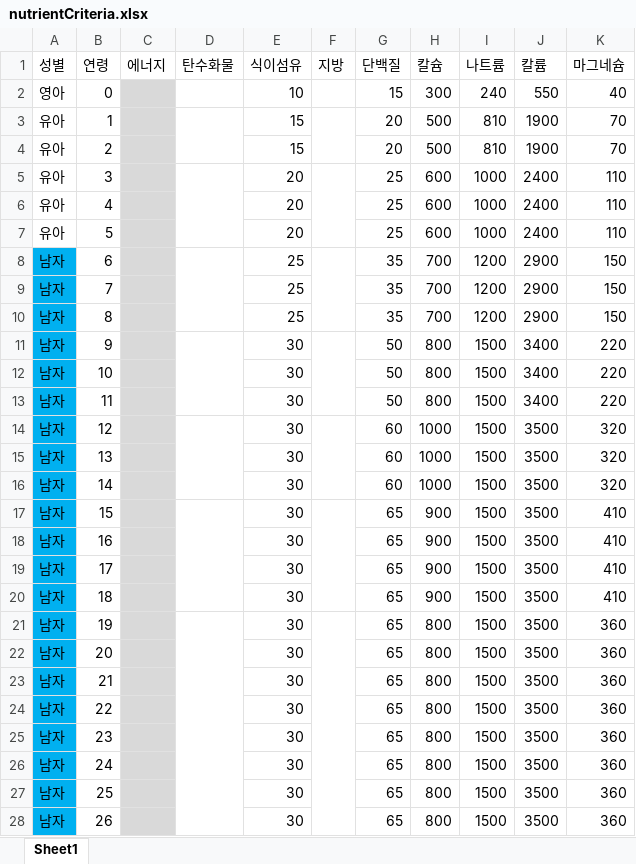
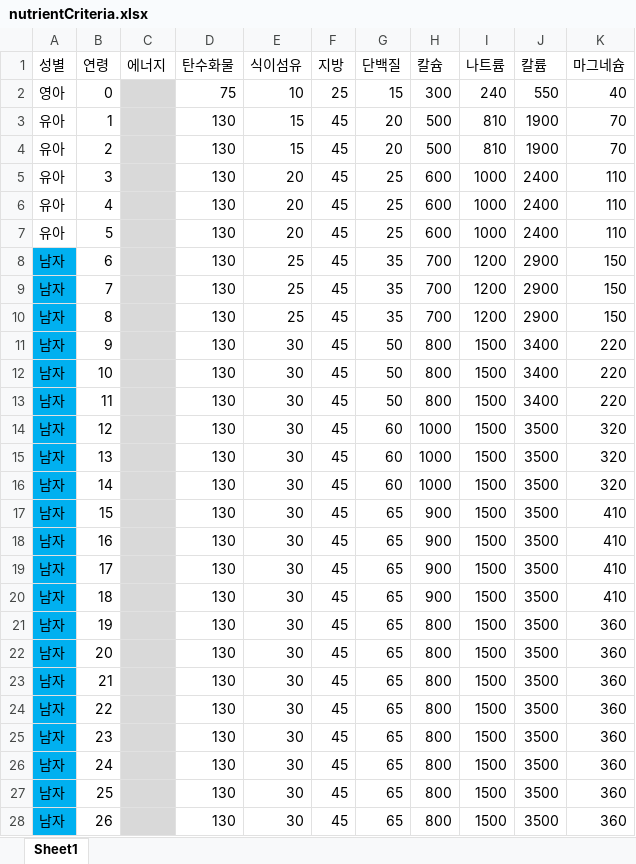
Before and after one commit to LionTeam-17/CaloCheck, an Excel workbook: src/main/java/calocheck/excel/nutrientCriteria.xlsx, sheet Sheet1, drawn as a sheet; only a part is shown; values as stored, in another font and other column widths than the file's, no borders; the diff covers the shown part only; the diff names each change by its address in the sheet, - before the commit and + after, or states it on an @@ line.

Commit message:
Feat: Criteria - 탄수화물, 지방 처리

```diff
--- a/src/main/java/calocheck/excel/nutrientCriteria.xlsx (sheet Sheet1)
+++ b/src/main/java/calocheck/excel/nutrientCriteria.xlsx (sheet Sheet1)
-D2 (탄수화물): (empty)
+D2 (탄수화물): 75
-F2 (지방): (empty)
+F2 (지방): 25
-D3:D28 (탄수화물): (empty)
+D3:D28 (탄수화물): 130
-D3:D4 merged
-F3:F28 (지방): (empty)
+F3:F28 (지방): 45
-F3:F4 merged
-D5:D7 merged
-F5:F7 merged
-D8:D10 merged
-F8:F10 merged
-D11:D13 merged
-F11:F13 merged
-D14:D16 merged
-F14:F16 merged
-D17:D20 merged
-F17:F20 merged
-D21:D31 merged
-F21:F31 merged
```
Also changed, not shown: 238 edited cells and merged cells elsewhere in this sheet, 5 other files.
